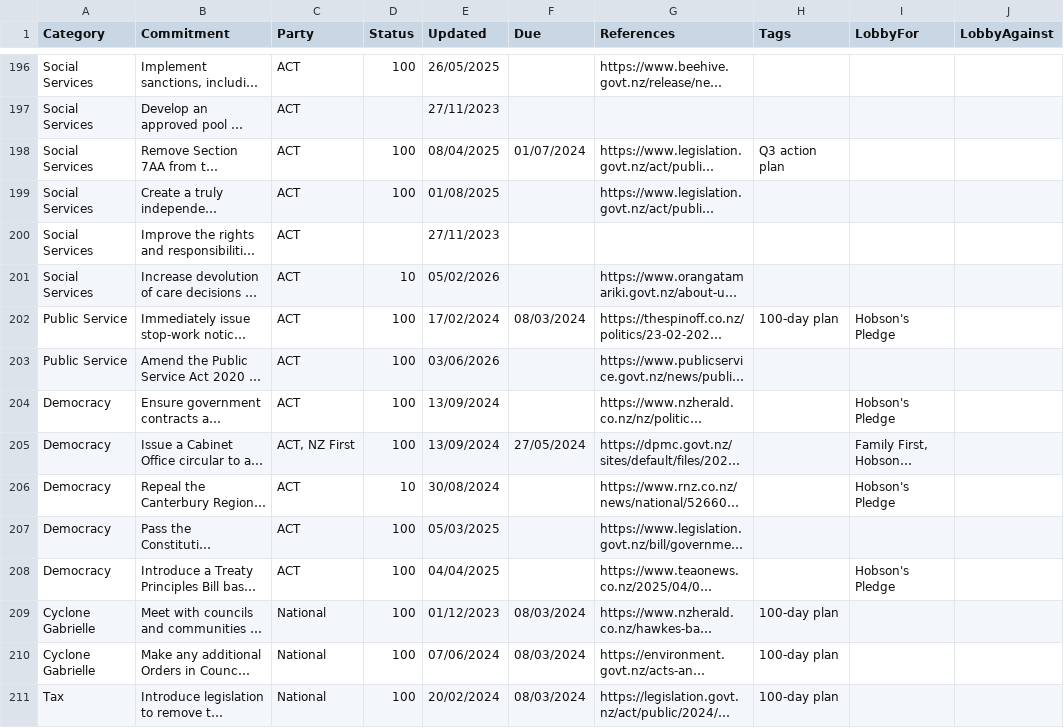
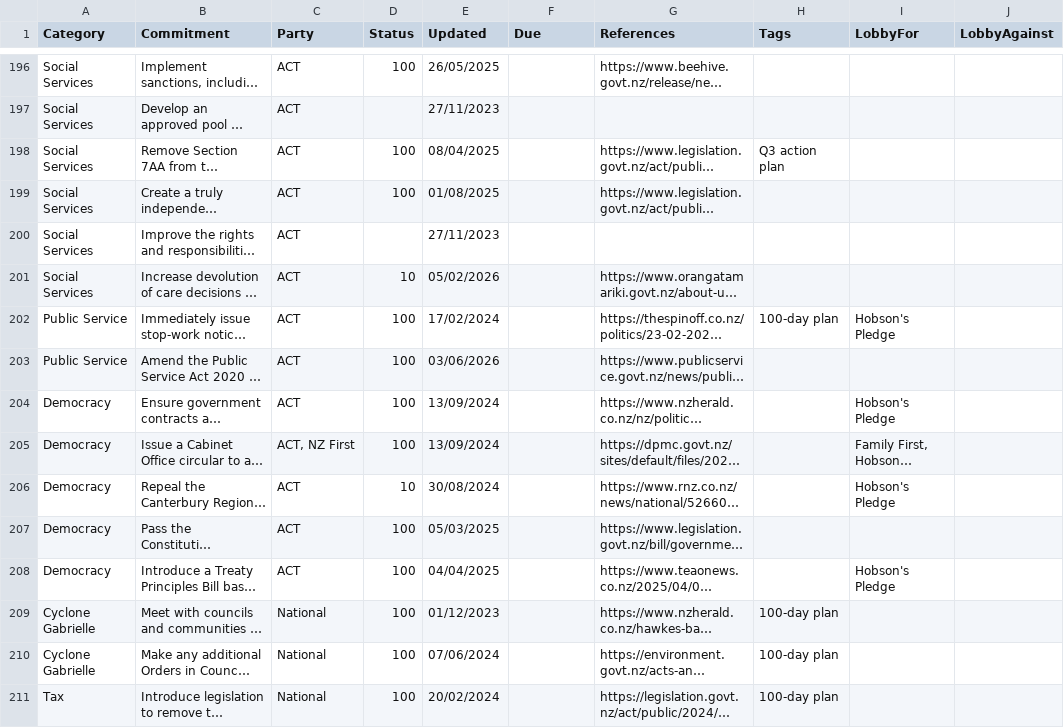
Before and after one commit to dieuwedeboer/coalition-tracker-nz, a CSV file: src/data/data.csv, drawn as a sheet; only a part is shown, gaps mark what is left out; long unchanged cells end in …; the diff covers the shown part only; the diff names each change by its address in the sheet, - before the commit and + after, or states it on an @@ line.

```diff
--- a/src/data/data.csv
+++ b/src/data/data.csv
-F198 (Due): 01/07/2024
+F198 (Due): (empty)
-F202 (Due): 08/03/2024
+F202 (Due): (empty)
-F205 (Due): 27/05/2024
+F205 (Due): (empty)
-F209:F211 (Due): 08/03/2024
+F209:F211 (Due): (empty)
```
Also changed, not shown: 80 edited cells elsewhere in this file, 10 other files.
